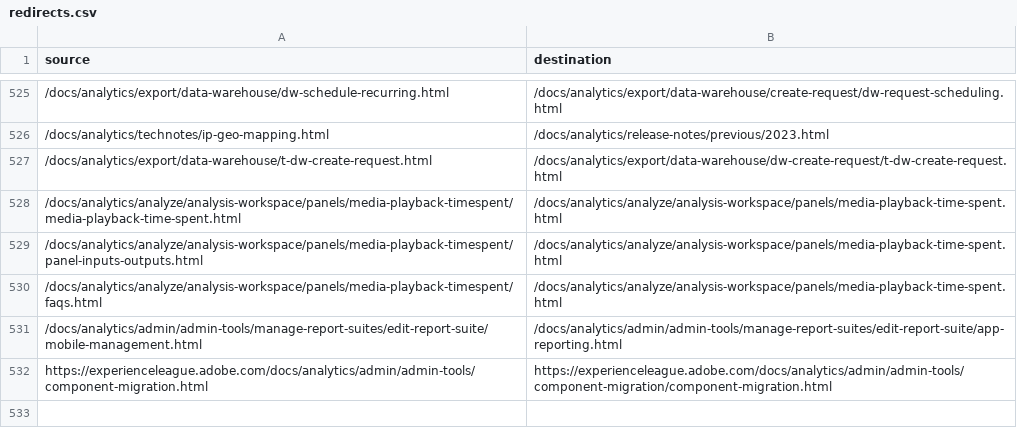
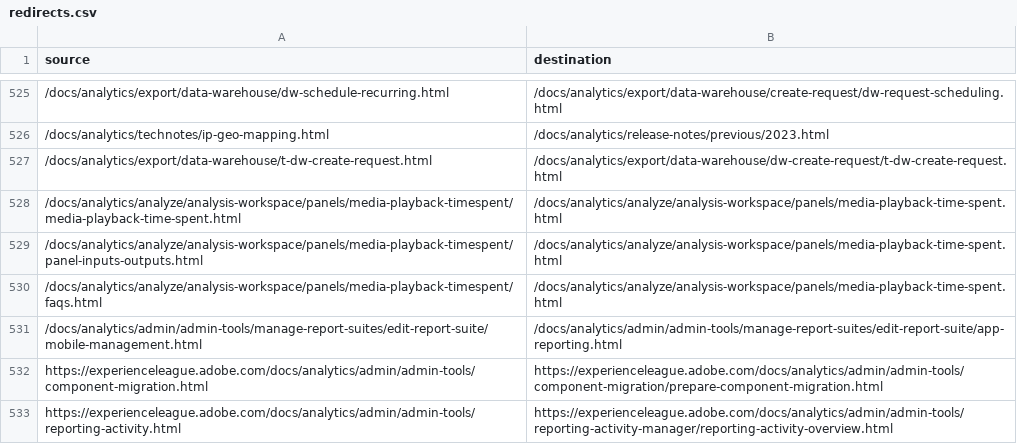
Before and after one commit to AdobeDocs/analytics.zh-Hans, a CSV file: redirects.csv, drawn as a sheet; only a part is shown, gaps mark what is left out.

```diff
--- a/redirects.csv
+++ b/redirects.csv
@@ -531,2 +531,3 @@ source,destination
 /docs/analytics/admin/admin-tools/manage-report-suites/edit-report-suite/mobile-management.html,/docs/analytics/admin/admin-tools/manage-report-suites/edit-report-suite/app-reporting.html
-https://experienceleague.adobe.com/docs/analytics/admin/admin-tools/component-migration.html,https://experienceleague.adobe.com/docs/analytics/admin/admin-tools/component-migration/component-migration.html
+https://experienceleague.adobe.com/docs/analytics/admin/admin-tools/component-migration.html,https://experienceleague.adobe.com/docs/analytics/admin/admin-tools/component-migration/prepare-component-migration.html
+https://experienceleague.adobe.com/docs/analytics/admin/admin-tools/reporting-activity.html,https://experienceleague.adobe.com/docs/analytics/admin/admin-tools/reporting-activity-manager/reporting-activity-overview.html
```
Also changed, not shown: 7 other files.
